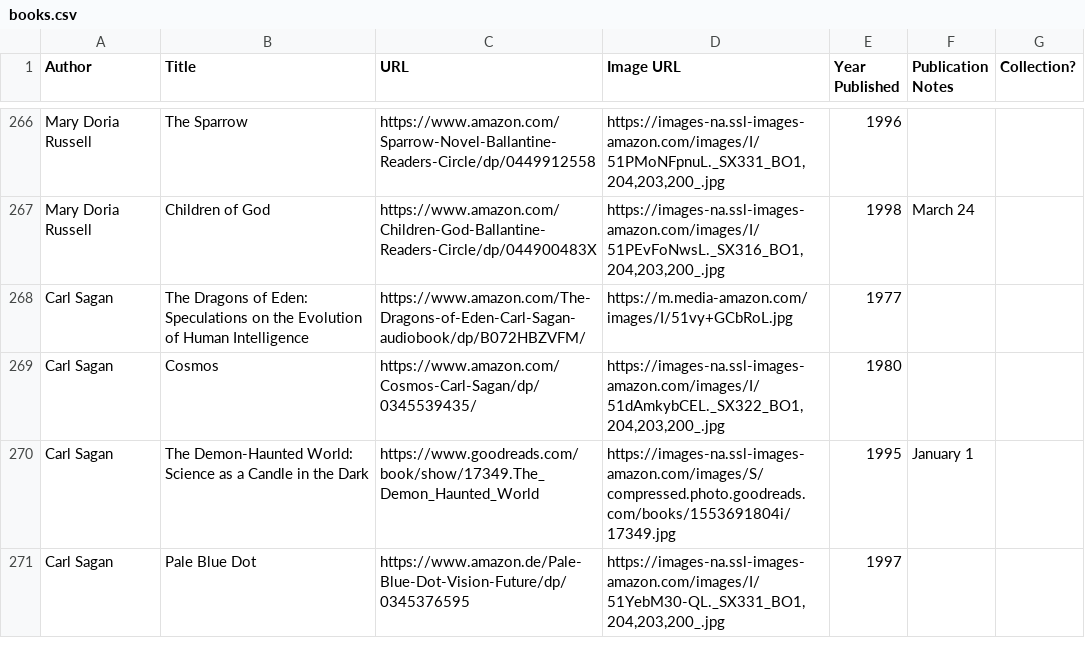
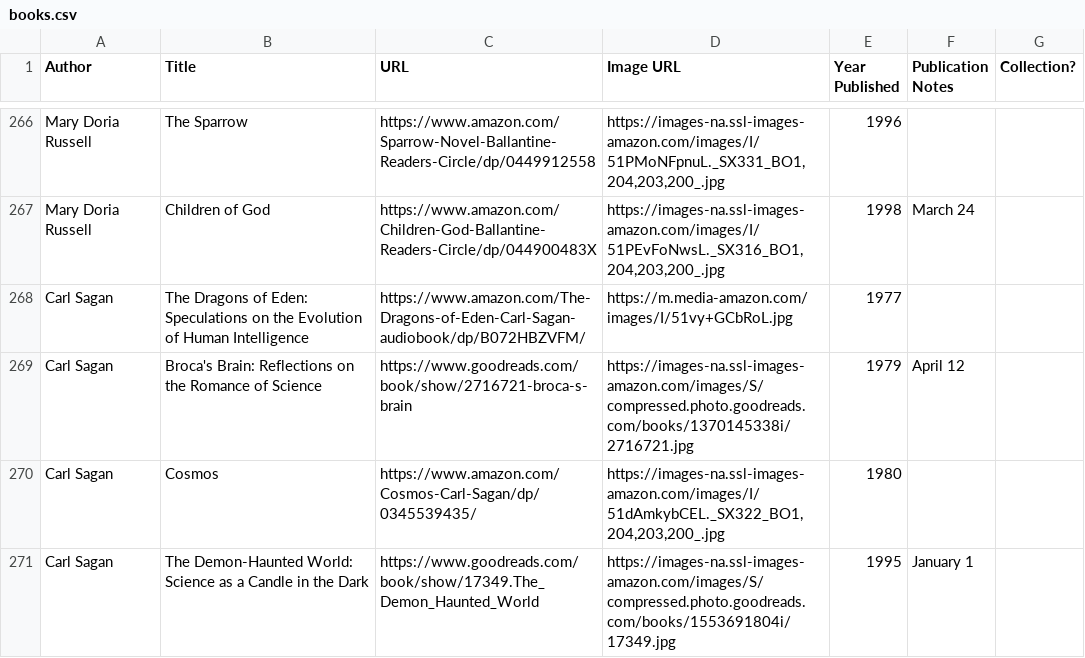
Before and after one commit to eio/books, a CSV file: data/books.csv, drawn as a sheet; only a part is shown, gaps mark what is left out; the shorter side is filled out with more unchanged rows.

Commit message:
Broca's Brain by Carl Sagan

```diff
--- a/data/books.csv
+++ b/data/books.csv
@@ -268,2 +268,3 @@ Mary Doria Russell,Children of God,https://www.amazon.com/Children-God-Ballantin
 Carl Sagan,"The Dragons of Eden: Speculations on the Evolution of Human Intelligence",https://www.amazon.com/The-Dragons-of-Eden-Carl-Sagan-audiobook/dp/B072HBZVFM/,"https://m.media-amazon.com/images/I/51vy+GCbRoL.jpg",1977,,
+Carl Sagan,"Broca's Brain: Reflections on the Romance of Science","https://www.goodreads.com/book/show/2716721-broca-s-brain","https://images-na.ssl-images-amazon.com/images/S/compressed.photo.goodreads.com/books/1370145338i/2716721.jpg",1979,April 12,
 Carl Sagan,Cosmos,https://www.amazon.com/Cosmos-Carl-Sagan/dp/0345539435/,"https://images-na.ssl-images-amazon.com/images/I/51dAmkybCEL._SX322_BO1,204,203,200_.jpg",1980,,
```
Also changed, not shown: 1 other file.
